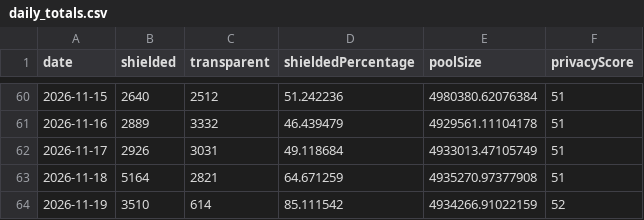
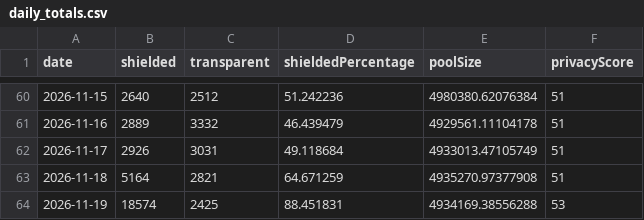
Before and after one commit to kellyonchain/zec-flow-digest, a CSV file: data/daily_totals.csv, drawn as a sheet; only a part is shown, gaps mark what is left out.

```diff
--- a/data/daily_totals.csv
+++ b/data/daily_totals.csv
@@ -63,2 +63,2 @@ date,shielded,transparent,shieldedPercentage,poolSize,privacyScore
 2026-11-18,5164,2821,64.671259,4935270.97377908,51
-2026-11-19,3510,614,85.111542,4934266.91022159,52
+2026-11-19,18574,2425,88.451831,4934169.38556288,53
```
Also changed, not shown: data/pool_snapshots.csv.
